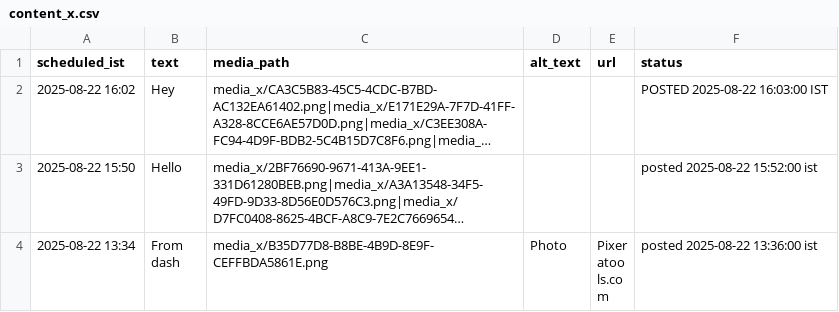
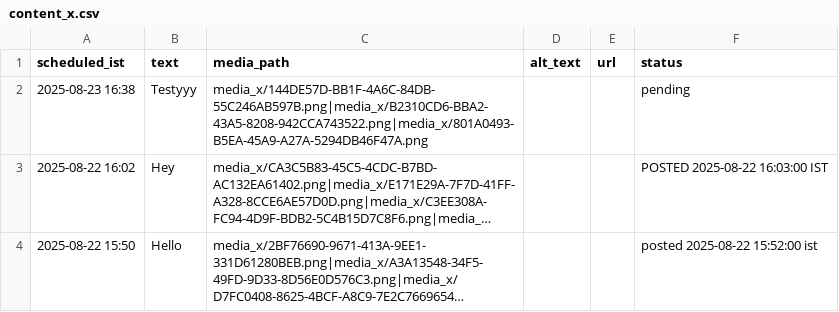
Before and after one commit to swi-parth-ft/instaMedia, a CSV file: content_x.csv, drawn as a sheet; only a part is shown; the shorter side is filled out with more unchanged rows; long unchanged cells end in …; the diff names each change by its address in the sheet, - before the commit and + after, or states it on an @@ line.

Commit message:
iOS: update content_x.csv

```diff
--- a/content_x.csv
+++ b/content_x.csv
+row 2: 2025-08-23 16:38 | Testyyy | media_x/144DE57D-BB1F-4A6C-84DB-55C246AB597B.png|media_x/B2310CD6-BBA2-43A5-8208-942CCA743522.png|media_x/801A0493-B5EA-45A9-A27A-5294DB46F47A.png |  |  | pending
```
